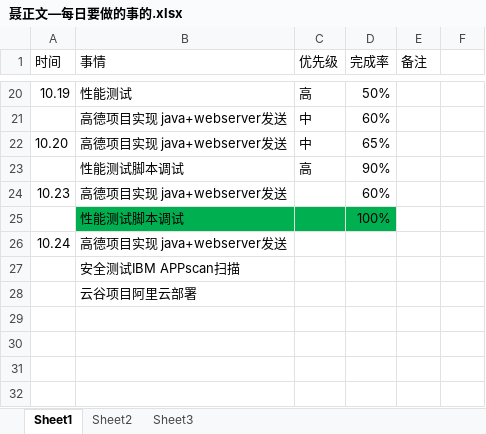
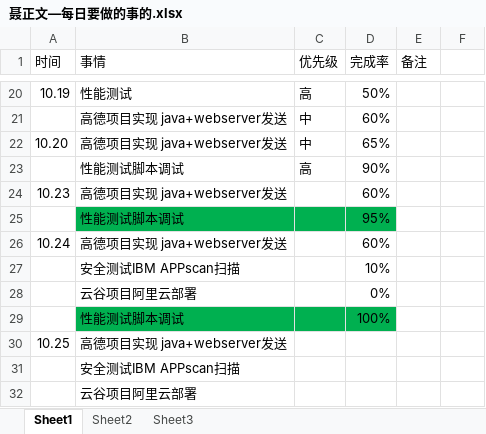
Before and after one commit to bird-start/eshop-doc, an Excel workbook: 交流管理/项目日报/聂正文—每日要做的事的.xlsx, sheet Sheet1, drawn as a sheet; only a part is shown, gaps mark what is left out; values as stored, in another font and other column widths than the file's, no borders; addresses are those after the commit; the diff names each change by its address in the sheet, - before the commit and + after, or states it on an @@ line.

Commit message:
dsds

```diff
--- a/交流管理/项目日报/聂正文—每日要做的事的.xlsx (sheet Sheet1)
+++ b/交流管理/项目日报/聂正文—每日要做的事的.xlsx (sheet Sheet1)
+row 25:  | 性能测试脚本调试 |  | 95%
+row 26: 10.24 | 高德项目实现 java+webserver发送 |  | 60%
+row 27:  | 安全测试IBM APPscan扫描 |  | 10%
+row 28:  | 云谷项目阿里云部署 |  | 0%
-A30 (时间): 10.24
+A30 (时间): 10.25
```
